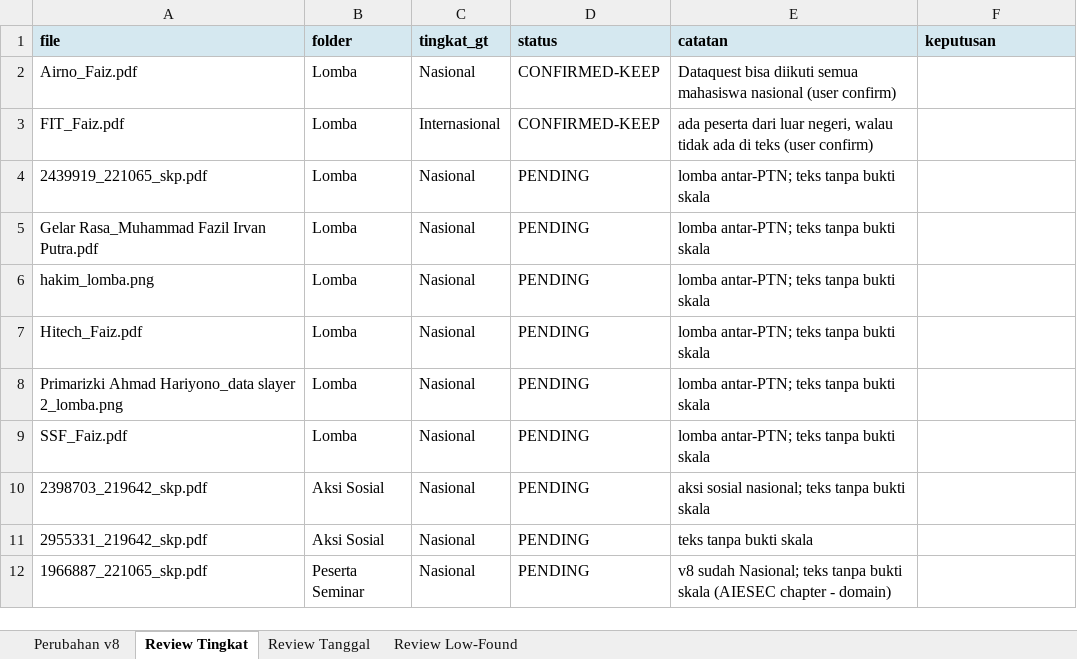
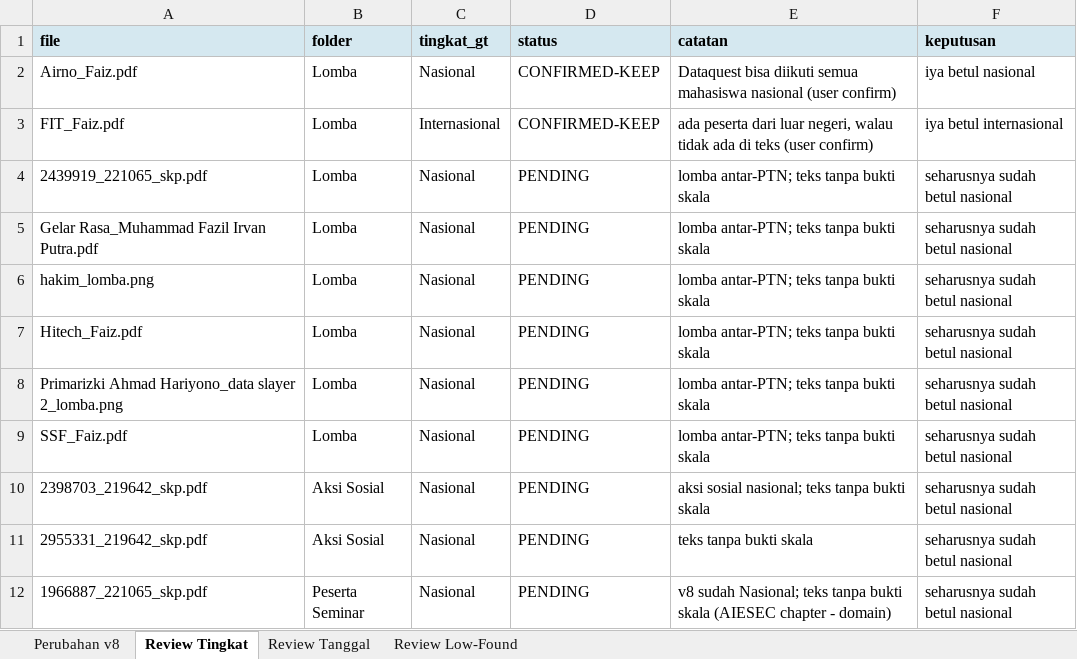
Before and after one commit to Primarizki21/certificate-autofill, an Excel workbook: docs/report/gt_review.xlsx, sheet Review Tingkat, drawn as a sheet; values as stored, in another font and other column widths than the file's, no borders; the diff names each change by its address in the sheet, - before the commit and + after, or states it on an @@ line.

Commit message:
docs: commit user-filled gt_review.xlsx (review decisions audited)
- keputusan user untuk 4 sheet tersimpan versi git (audit trail)
- 1966887/1981676/2954283 -> Nasional/Internasional; Airno/FIT keep;
  9 tingkat keep-Nasional; Magang UKM tanggal keep-empty; Low-Found
  jalankan rekomendasi (sudah diterapkan di 8ba2561)

```diff
--- a/docs/report/gt_review.xlsx (sheet Review Tingkat)
+++ b/docs/report/gt_review.xlsx (sheet Review Tingkat)
-F2 (keputusan): (empty)
+F2 (keputusan): iya betul nasional
-F3 (keputusan): (empty)
+F3 (keputusan): iya betul internasional
-F4:F12 (keputusan): (empty)
+F4:F12 (keputusan): seharusnya sudah betul nasional
```
Also changed, not shown: sheet Review Low-Found, sheet Perubahan v8, sheet Review Tanggal.
